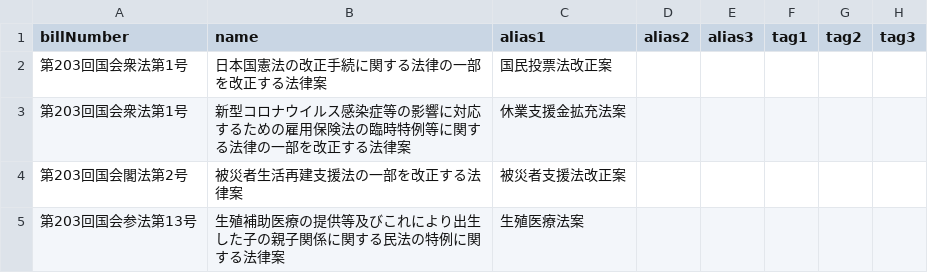
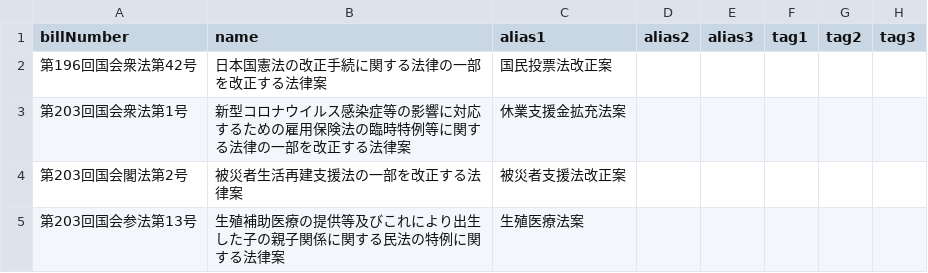
Before and after one commit to politylink/politylink-tools, a CSV file: data/alias.csv, drawn as a sheet; only a part is shown.

Commit message:
update data

```diff
--- a/data/alias.csv
+++ b/data/alias.csv
@@ -1,3 +1,3 @@
 billNumber,name,alias1,alias2,alias3,tag1,tag2,tag3
-第203回国会衆法第1号,日本国憲法の改正手続に関する法律の一部を改正する法律案,国民投票法改正案,,,,,
+第196回国会衆法第42号,日本国憲法の改正手続に関する法律の一部を改正する法律案,国民投票法改正案,,,,,
 第203回国会衆法第1号,新型コロナウイルス感染症等の影響に対応するための雇用保険法の臨時特例等に関する法律の一部を改正する法律案,休業支援金拡充法案,,,,,
```
